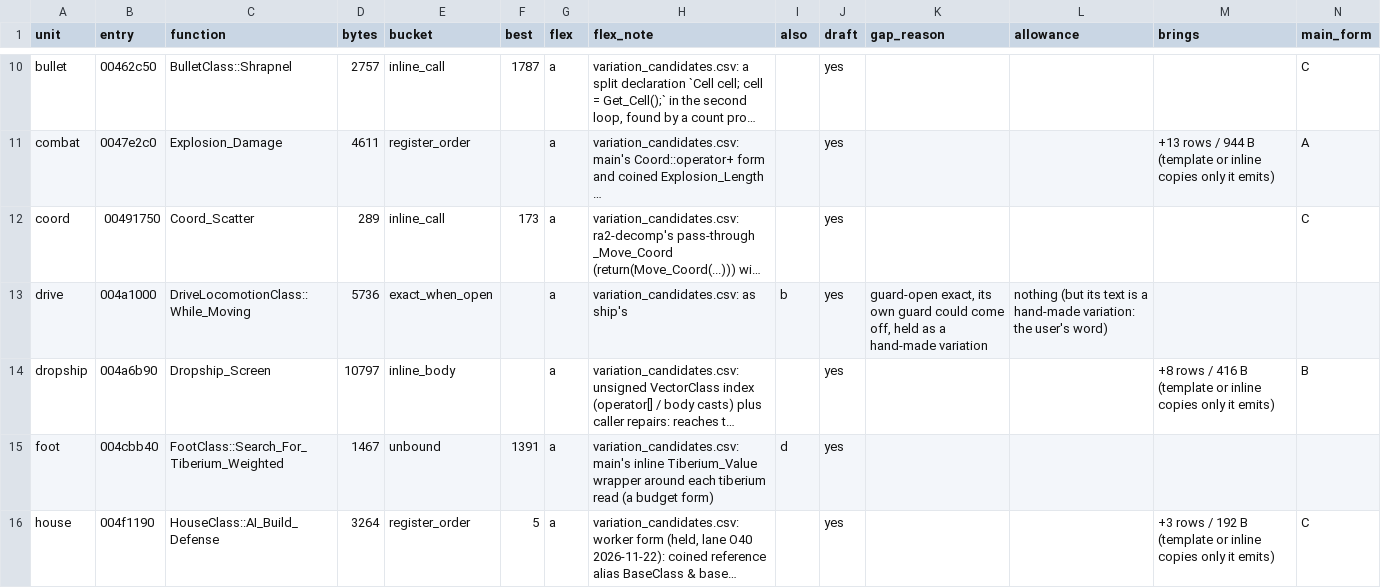
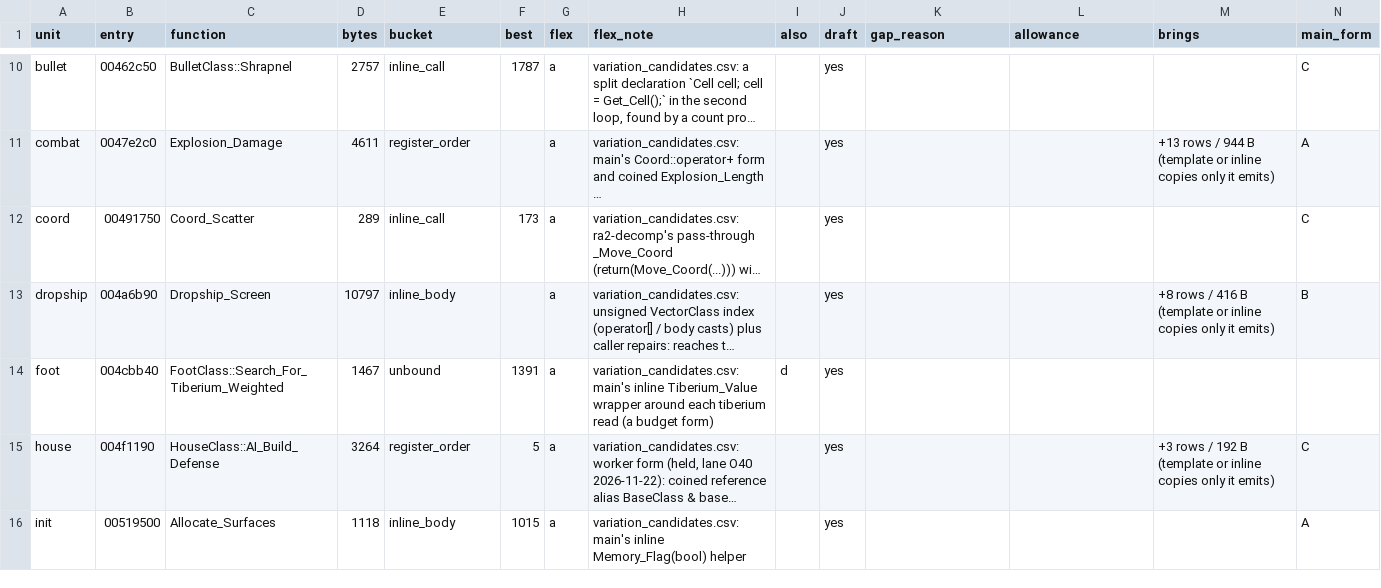
Before and after one commit to meastes/redalert2-decomp, a CSV file: rebuild/manifest/flex_menu.csv, drawn as a sheet; only a part is shown, gaps mark what is left out; the shorter side is filled out with more unchanged rows; long unchanged cells end in …; rows hold the shown columns only; the diff covers the shown part only; the diff names each change by its address in the sheet, - before the commit and + after, or states it on an @@ line.

```diff
--- a/rebuild/manifest/flex_menu.csv
+++ b/rebuild/manifest/flex_menu.csv
-row 13: drive | 004a1000 | DriveLocomotionClass::While_Moving | 5736 | exact_when_open |  | a | variation_candidates.csv: as ship's | b | yes | guard-open exact, its own guard could come off, held as a hand-made variation | nothing (but its text is a hand-made variation: the user's word)
```
Also changed, not shown: 2 removed rows elsewhere in this file, rebuild/manifest/main_forms.csv, rebuild/manifest/progress.csv, 35 other files.
